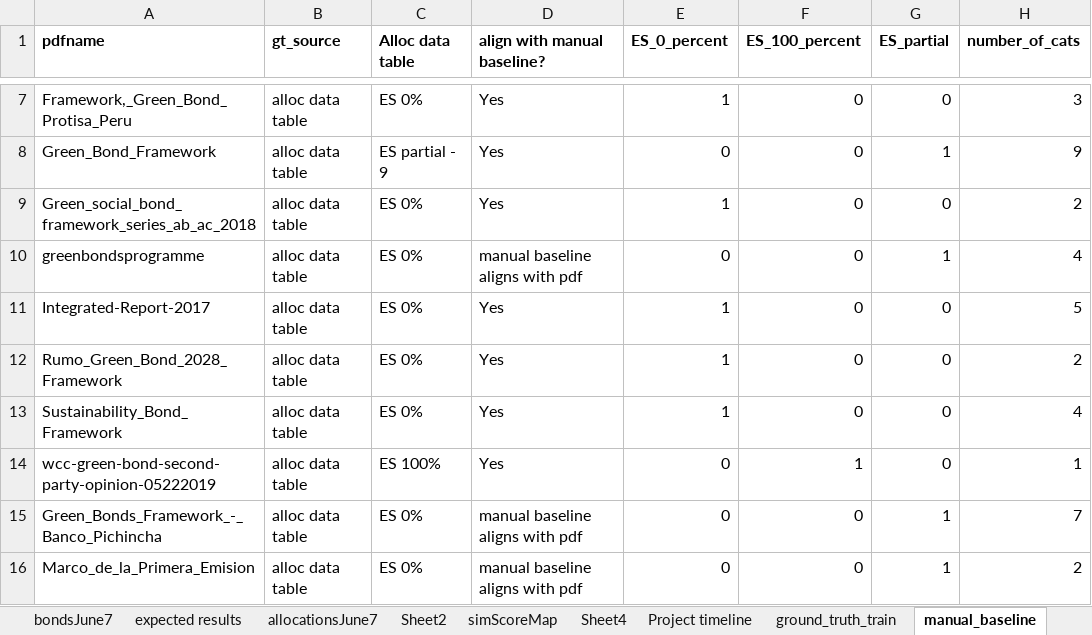
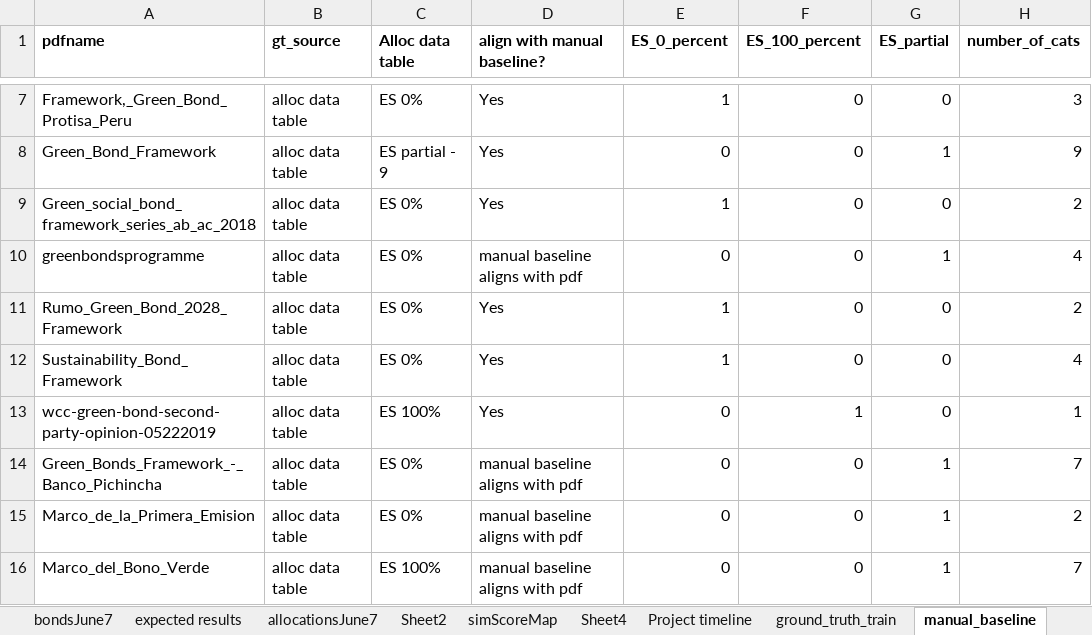
Before and after one commit to emw9805-notabot/ADSCert_project_Watson, an Excel workbook: bondsAllocsJune7.xlsx, sheet manual_baseline, drawn as a sheet; only a part is shown, gaps mark what is left out; the shorter side is filled out with more unchanged rows; values as stored, in another font and other column widths than the file's, no borders; the diff names each change by its address in the sheet, - before the commit and + after, or states it on an @@ line.

```diff
--- a/bondsAllocsJune7.xlsx (sheet manual_baseline)
+++ b/bondsAllocsJune7.xlsx (sheet manual_baseline)
-row 11: Integrated-Report-2017 | alloc data table | ES 0% | Yes | 1 | 0 | 0 | 5
```
Also changed, not shown: sheet rpts failing to execute, 2 other files.
